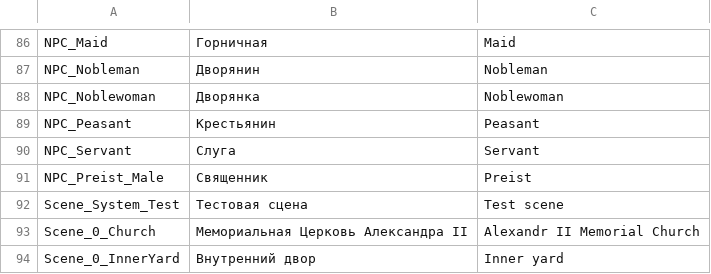
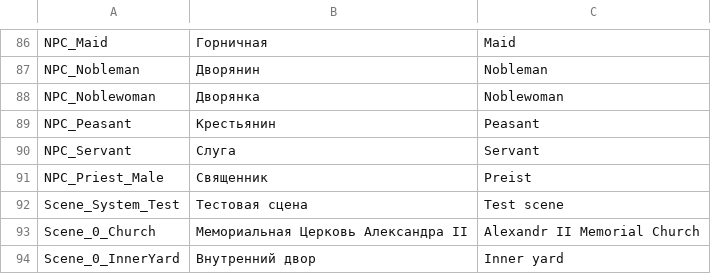
Before and after one commit to PanichMark/IvanPetrovichGoesToAmerica_Unity, a CSV file: Assets/1_Core/3_LocalizationSystem/LocalizationMain.csv, drawn as a sheet; only a part is shown, gaps mark what is left out.

```diff
--- a/Assets/1_Core/3_LocalizationSystem/LocalizationMain.csv
+++ b/Assets/1_Core/3_LocalizationSystem/LocalizationMain.csv
@@ -90,3 +90,3 @@ NPC_Peasant,Крестьянин,Peasant
 NPC_Servant,Слуга,Servant
-NPC_Preist_Male,Священник,Preist
+NPC_Priest_Male,Священник,Preist
 Scene_System_Test,Тестовая сцена,Test scene
```
Also changed, not shown: 5 other files.
